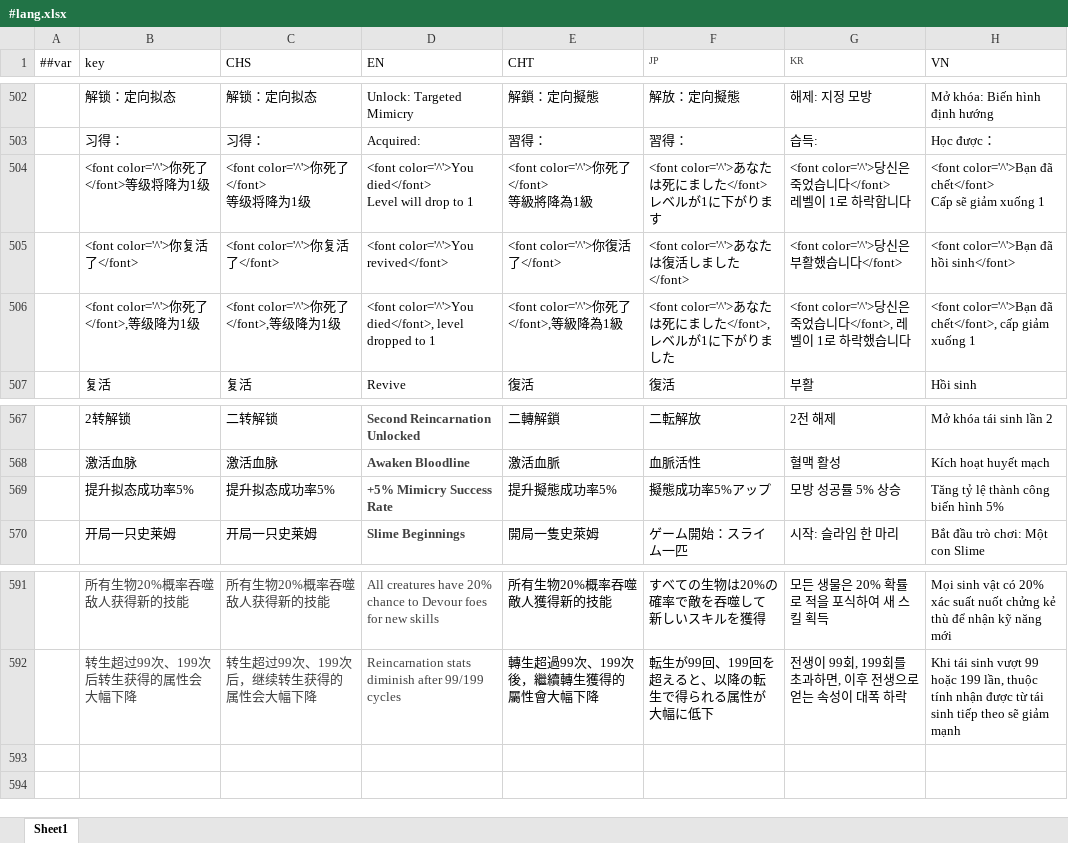
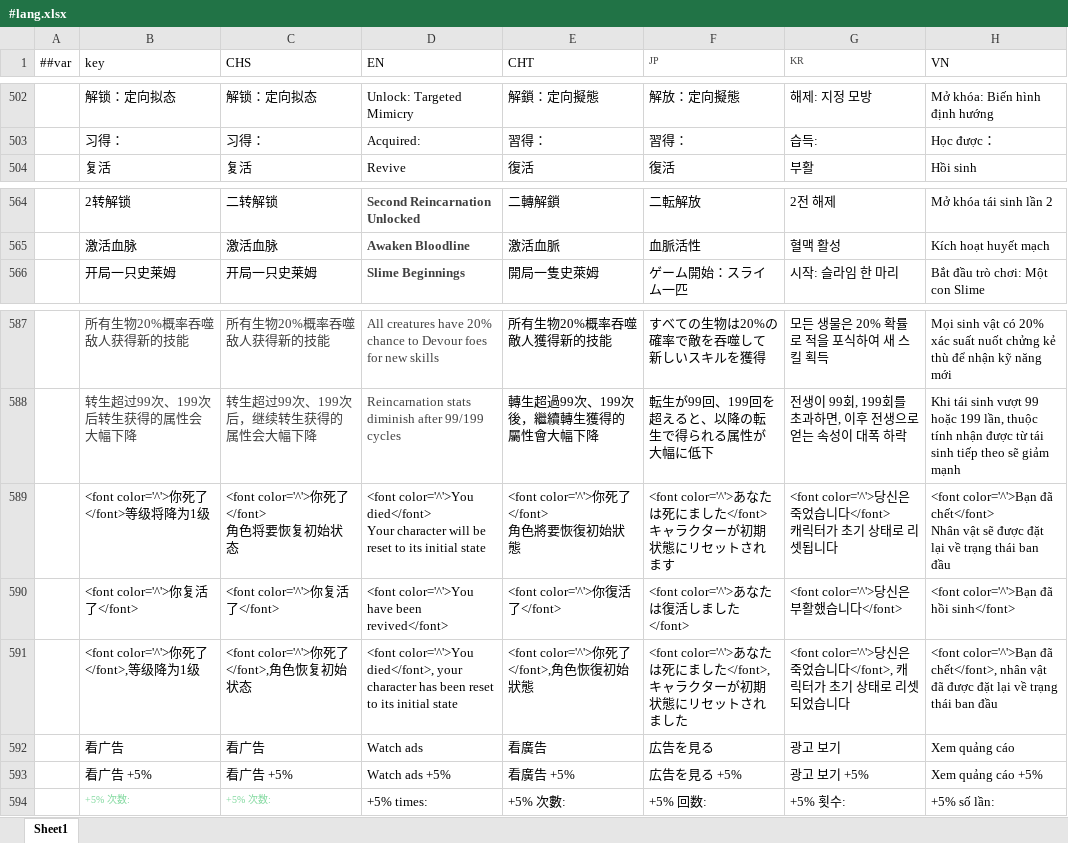
Before and after one commit to DreamyMeng/slime, an Excel workbook: design/MiniTemplate/Excels/#lang.xlsx, sheet Sheet1, drawn as a sheet; only a part is shown, gaps mark what is left out; values as stored, in another font and other column widths than the file's, no borders; removed rows and columns are numbered as before the commit, all else as after; ↵ is a line break in a cell; the diff names each change by its address in the sheet, - before the commit and + after, or states it on an @@ line.

```diff
--- a/design/MiniTemplate/Excels/#lang.xlsx (sheet Sheet1)
+++ b/design/MiniTemplate/Excels/#lang.xlsx (sheet Sheet1)
-row 504:  | <font color='^'>你死了</font>等级将降为1级 | <font color='^'>你死了</font> ↵ 等级将降为1级 | <font color='^'>You died</font> ↵ Level will drop to 1 | <font color='^'>你死了</font> ↵ 等級將降為1級 | <font color='^'>あなたは死にました</font> ↵ レベルが1に下がります | <font color='^'>당신은 죽었습니다</font> ↵ 레벨이 1로 하락합니다 | <font color='^'>Bạn đã chết</font> ↵ Cấp sẽ giảm xuống 1
-row 505:  | <font color='^'>你复活了</font> | <font color='^'>你复活了</font> | <font color='^'>You revived</font> | <font color='^'>你復活了</font> | <font color='^'>あなたは復活しました</font> | <font color='^'>당신은 부활했습니다</font> | <font color='^'>Bạn đã hồi sinh</font>
-row 506:  | <font color='^'>你死了</font>,等级降为1级 | <font color='^'>你死了</font>,等级降为1级 | <font color='^'>You died</font>, level dropped to 1 | <font color='^'>你死了</font>,等級降為1級 | <font color='^'>あなたは死にました</font>,レベルが1に下がりました | <font color='^'>당신은 죽었습니다</font>, 레벨이 1로 하락했습니다 | <font color='^'>Bạn đã chết</font>, cấp giảm xuống 1
-row 569:  | 提升拟态成功率5% | 提升拟态成功率5% | +5% Mimicry Success Rate | 提升擬態成功率5% | 擬態成功率5%アップ | 모방 성공률 5% 상승 | Tăng tỷ lệ thành công biến hình 5%
+row 589:  | <font color='^'>你死了</font>等级将降为1级 | <font color='^'>你死了</font> ↵ 角色将要恢复初始状态 | <font color='^'>You died</font> ↵ Your character will be reset to its initial state | <font color='^'>你死了</font> ↵ 角色將要恢復初始狀態 | <font color='^'>あなたは死にました</font> ↵ キャラクターが初期状態にリセットされます | <font color='^'>당신은 죽었습니다</font> ↵ 캐릭터가 초기 상태로 리셋됩니다 | <font color='^'>Bạn đã chết</font> ↵ Nhân vật sẽ được đặt lại về trạng thái ban đầu
+row 590:  | <font color='^'>你复活了</font> | <font color='^'>你复活了</font> | <font color='^'>You have been revived</font> | <font color='^'>你復活了</font> | <font color='^'>あなたは復活しました</font> | <font color='^'>당신은 부활했습니다</font> | <font color='^'>Bạn đã hồi sinh</font>
+row 591:  | <font color='^'>你死了</font>,等级降为1级 | <font color='^'>你死了</font>,角色恢复初始状态 | <font color='^'>You died</font>, your character has been reset to its initial state | <font color='^'>你死了</font>,角色恢復初始狀態 | <font color='^'>あなたは死にました</font>,キャラクターが初期状態にリセットされました | <font color='^'>당신은 죽었습니다</font>, 캐릭터가 초기 상태로 리셋되었습니다 | <font color='^'>Bạn đã chết</font>, nhân vật đã được đặt lại về trạng thái ban đầu
+row 592:  | 看广告 | 看广告 | Watch ads | 看廣告 | 広告を見る | 광고 보기 | Xem quảng cáo
+row 593:  | 看广告 +5% | 看广告 +5% | Watch ads +5% | 看廣告 +5% | 広告を見る +5% | 광고 보기 +5% | Xem quảng cáo +5%
+row 594:  | +5% 次数: | +5% 次数: | +5% times: | +5% 次數: | +5% 回数: | +5% 횟수: | +5% số lần:
```
Also changed, not shown: 11 other files.
